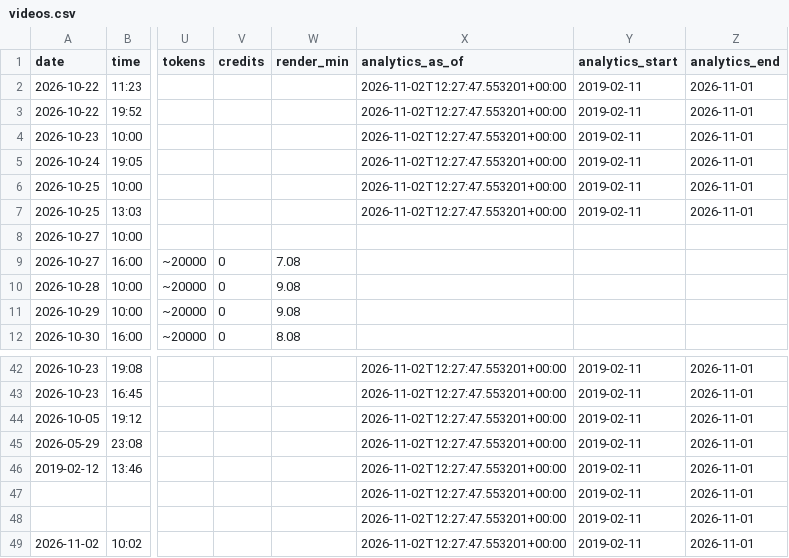
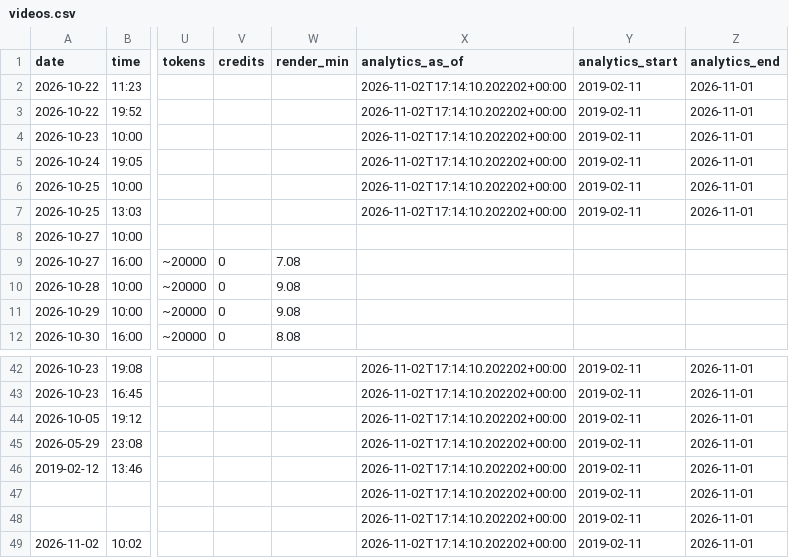
Before and after one commit to osminoog09-star/Shorts, a CSV file: reports/videos.csv, drawn as a sheet; only a part is shown, gaps mark what is left out; the diff covers the shown part only; the diff names each change by its address in the sheet, - before the commit and + after, or states it on an @@ line.

```diff
--- a/reports/videos.csv
+++ b/reports/videos.csv
-X2:X7 (analytics_as_of): 2026-11-02T12:27:47.553201+00:00
+X2:X7 (analytics_as_of): 2026-11-02T17:14:10.202202+00:00
-X42:X49 (analytics_as_of): 2026-11-02T12:27:47.553201+00:00
+X42:X49 (analytics_as_of): 2026-11-02T17:14:10.202202+00:00
```
Also changed, not shown: 27 edited cells elsewhere in this file, 5 other files.
